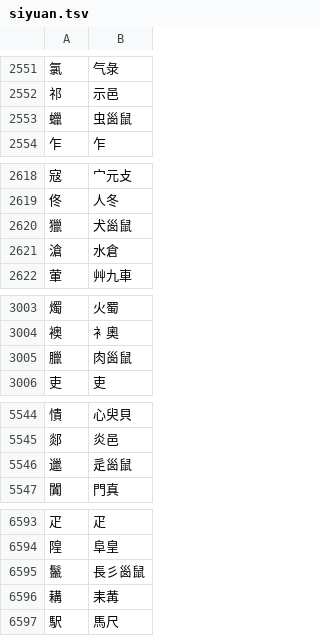
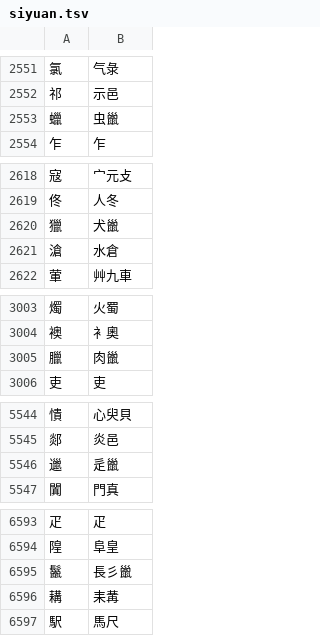
Before and after one commit to chenlin014/xinzheng, a TSV file: zg-scheme/siyuan/siyuan.tsv, drawn as a sheet; only a part is shown, gaps mark what is left out; the diff covers the shown part only.

```diff
--- a/zg-scheme/siyuan/siyuan.tsv
+++ b/zg-scheme/siyuan/siyuan.tsv
@@ -2552,3 +2552,3 @@
 祁	示邑
-蠟	虫𡿺鼠
+蠟	虫巤
 乍	乍
@@ -2619,3 +2619,3 @@
 佟	人冬
-獵	犬𡿺鼠
+獵	犬巤
 滄	水倉
@@ -3004,3 +3004,3 @@
 襖	衤奧
-臘	肉𡿺鼠
+臘	肉巤
 吏	吏
@@ -5545,3 +5545,3 @@
 郯	炎邑
-邋	辵𡿺鼠
+邋	辵巤
 闐	門真
@@ -6594,3 +6594,3 @@
 隍	阜皇
-鬣	長彡𡿺鼠
+鬣	長彡巤
 耩	耒冓
```
Also changed, not shown: 18 edited cells elsewhere in this file, frequency/zone/siyuan.tsv, frequency/zone/xingyi-jt.tsv, 9 other files.
